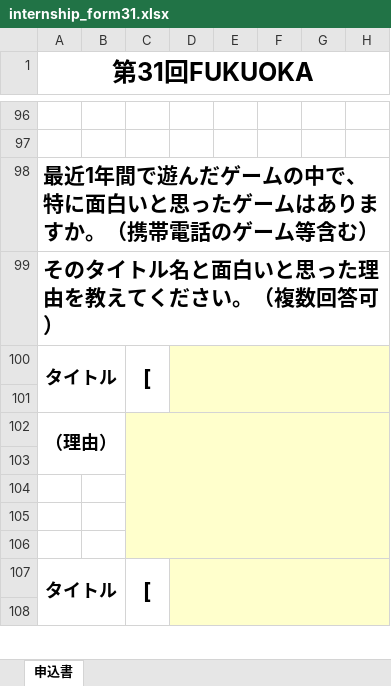
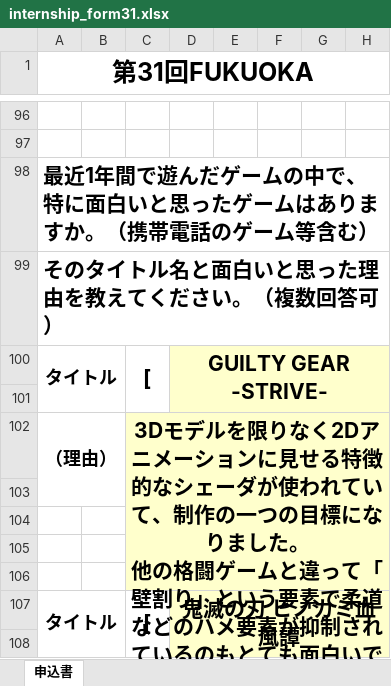
Before and after one commit to NakataYu0404/CustomRobot_Refactoring, an Excel workbook: internship_form31.xlsx, sheet 申込書, drawn as a sheet; only a part is shown, gaps mark what is left out; values as stored, in another font and other column widths than the file's, no borders; charts and pictures not drawn; ↵ is a line break in a cell; the diff covers the shown part only; the diff names each change by its address in the sheet, - before the commit and + after, or states it on an @@ line.

```diff
--- a/internship_form31.xlsx (sheet 申込書)
+++ b/internship_form31.xlsx (sheet 申込書)
-D100: (empty)
+D100: GUILTY GEAR -STRIVE-
-C102: (empty)
+C102: 3Dモデルを限りなく2Dアニメーションに見せる特徴的なシェーダが使われていて、制作の一つの目標になりました。 ↵ 他の格闘ゲームと違って「壁割り」という要素で柔道などのハメ要素が抑制されているのもとても面白いです。
-D107: (empty)
+D107: 鬼滅の刃 ヒノカミ血風譚
```
Also changed, not shown: 7 edited cells elsewhere in this sheet, charts or pictures, 1 other file.
